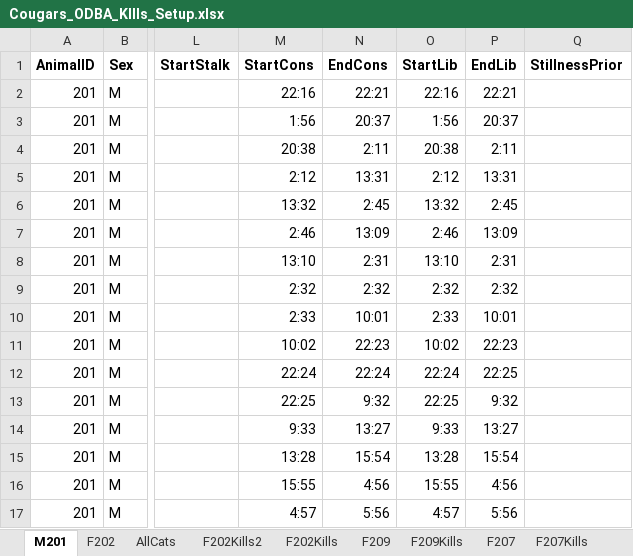
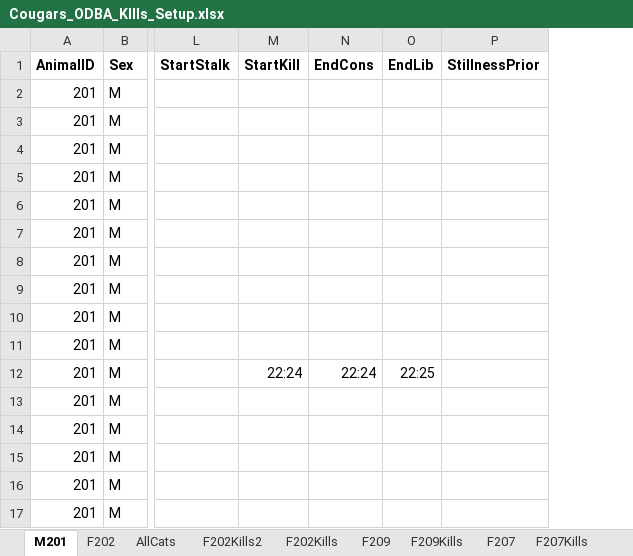
Before and after one commit to osu-mp/ai-capstone, an Excel workbook: data/Cougars_ODBA_KIlls_Setup.xlsx, sheet M201, drawn as a sheet; only a part is shown, gaps mark what is left out; values as stored, in another font and other column widths than the file's, no borders; removed rows and columns are numbered as before the commit, all else as after; the diff names each change by its address in the sheet, - before the commit and + after, or states it on an @@ line.

Commit message:
Added stalk start to plots (5 demo plots created for F202); added new columns to each tab we are working on; created csv backups of each tab we are working on (in case excel mucks up the timestamps)

```diff
--- a/data/Cougars_ODBA_KIlls_Setup.xlsx (sheet M201)
+++ b/data/Cougars_ODBA_KIlls_Setup.xlsx (sheet M201)
-column M (StartCons), rows 2-17: 22:16 | 1:56 | 20:38 | 2:12 | 13:32 | 2:46 | 13:10 | 2:32 | 2:33 | 10:02 | 22:24 | 22:25 | 9:33 | 13:28 | 15:55 | 4:57
+column M (StartKill), row 12: 22:24
-column O (StartLib), rows 2-17: 22:16 | 1:56 | 20:38 | 2:12 | 13:32 | 2:46 | 13:10 | 2:32 | 2:33 | 10:02 | 22:24 | 22:25 | 9:33 | 13:28 | 15:55 | 4:57
-N2 (EndCons): 22:21
+N2 (EndCons): (empty)
-O2 (EndLib): 22:21
+O2 (EndLib): (empty)
-N3 (EndCons): 20:37
+N3 (EndCons): (empty)
-O3 (EndLib): 20:37
+O3 (EndLib): (empty)
-N4 (EndCons): 2:11
+N4 (EndCons): (empty)
-O4 (EndLib): 2:11
+O4 (EndLib): (empty)
-N5 (EndCons): 13:31
+N5 (EndCons): (empty)
-O5 (EndLib): 13:31
+O5 (EndLib): (empty)
-N6 (EndCons): 2:45
+N6 (EndCons): (empty)
-O6 (EndLib): 2:45
+O6 (EndLib): (empty)
-N7 (EndCons): 13:09
+N7 (EndCons): (empty)
-O7 (EndLib): 13:09
+O7 (EndLib): (empty)
-N8 (EndCons): 2:31
+N8 (EndCons): (empty)
-O8 (EndLib): 2:31
+O8 (EndLib): (empty)
-N9 (EndCons): 2:32
+N9 (EndCons): (empty)
-O9 (EndLib): 2:32
+O9 (EndLib): (empty)
-N10 (EndCons): 10:01
+N10 (EndCons): (empty)
-O10 (EndLib): 10:01
+O10 (EndLib): (empty)
-N11 (EndCons): 22:23
+N11 (EndCons): (empty)
-O11 (EndLib): 22:23
+O11 (EndLib): (empty)
-N13 (EndCons): 9:32
+N13 (EndCons): (empty)
-O13 (EndLib): 9:32
+O13 (EndLib): (empty)
-N14 (EndCons): 13:27
+N14 (EndCons): (empty)
-O14 (EndLib): 13:27
+O14 (EndLib): (empty)
-N15 (EndCons): 15:54
+N15 (EndCons): (empty)
-O15 (EndLib): 15:54
+O15 (EndLib): (empty)
-N16 (EndCons): 4:56
+N16 (EndCons): (empty)
-O16 (EndLib): 4:56
+O16 (EndLib): (empty)
-N17 (EndCons): 5:56
+N17 (EndCons): (empty)
-O17 (EndLib): 5:56
+O17 (EndLib): (empty)
```
Also changed, not shown: sheet F207, sheet F209, sheet F202, 11 other files.
